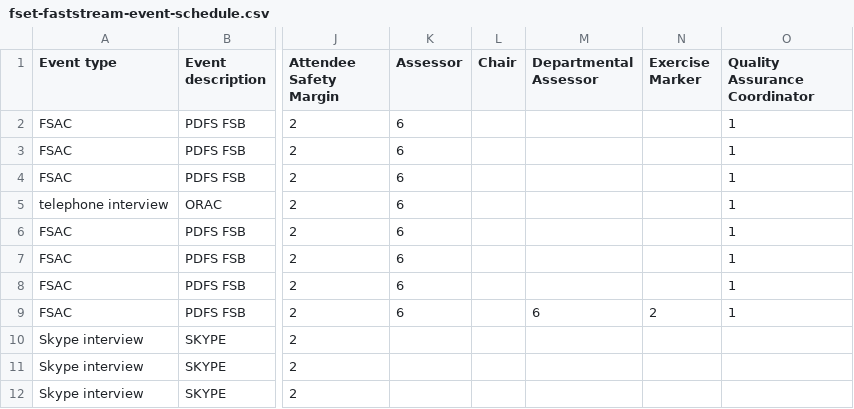
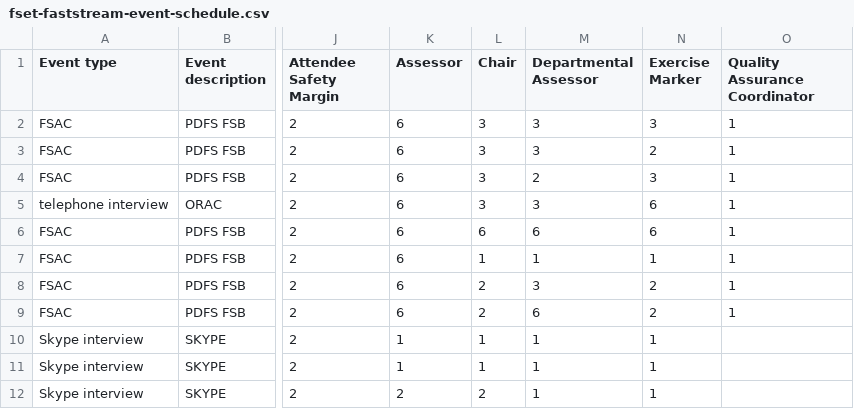
Before and after one commit to hmrc/fset-faststream, a CSV file: conf/fset-faststream-event-schedule.csv, drawn as a sheet; only a part is shown, gaps mark what is left out; the diff names each change by its address in the sheet, - before the commit and + after, or states it on an @@ line.

Commit message:
fset-1615:added few more slots for testing on QA

```diff
--- a/conf/fset-faststream-event-schedule.csv
+++ b/conf/fset-faststream-event-schedule.csv
-L2:L5 (Chair): (empty)
+L2:L5 (Chair): 3
-M2:M3 (Departmental Assessor): (empty)
+M2:M3 (Departmental Assessor): 3
-N2 (Exercise Marker): (empty)
+N2 (Exercise Marker): 3
-N3 (Exercise Marker): (empty)
+N3 (Exercise Marker): 2
-M4 (Departmental Assessor): (empty)
+M4 (Departmental Assessor): 2
-N4 (Exercise Marker): (empty)
+N4 (Exercise Marker): 3
-M5 (Departmental Assessor): (empty)
+M5 (Departmental Assessor): 3
-N5:N6 (Exercise Marker): (empty)
+N5:N6 (Exercise Marker): 6
-L6 (Chair): (empty)
+L6 (Chair): 6
-M6 (Departmental Assessor): (empty)
+M6 (Departmental Assessor): 6
-L7 (Chair): (empty)
+L7 (Chair): 1
-M7 (Departmental Assessor): (empty)
+M7 (Departmental Assessor): 1
-N7 (Exercise Marker): (empty)
+N7 (Exercise Marker): 1
-L8:L9 (Chair): (empty)
+L8:L9 (Chair): 2
-M8 (Departmental Assessor): (empty)
+M8 (Departmental Assessor): 3
-N8 (Exercise Marker): (empty)
+N8 (Exercise Marker): 2
-K10:K11 (Assessor): (empty)
+K10:K11 (Assessor): 1
-L10:L11 (Chair): (empty)
+L10:L11 (Chair): 1
-M10:M12 (Departmental Assessor): (empty)
+M10:M12 (Departmental Assessor): 1
-N10:N12 (Exercise Marker): (empty)
+N10:N12 (Exercise Marker): 1
-K12 (Assessor): (empty)
+K12 (Assessor): 2
-L12 (Chair): (empty)
+L12 (Chair): 2
```
